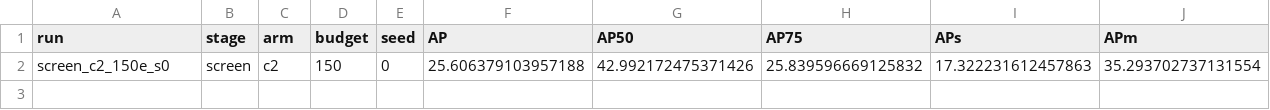
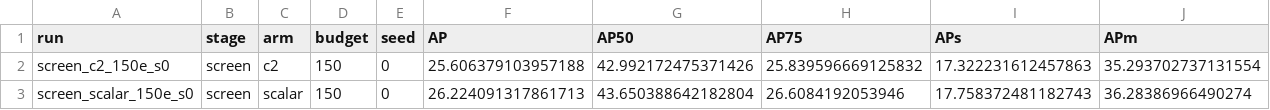
Before and after one commit to Bonjomondo/ultralytics, a CSV file: docs/experiment_reports/2026-11-05_c2_channel_author/comparison.csv, drawn as a sheet; only a part is shown; rows hold the shown columns only; the diff names each change by its address in the sheet, - before the commit and + after, or states it on an @@ line.

Commit message:
Archive author-engine paired gate run: screen_scalar_150e_s0

```diff
--- a/docs/experiment_reports/2026-11-05_c2_channel_author/comparison.csv
+++ b/docs/experiment_reports/2026-11-05_c2_channel_author/comparison.csv
+row 3: screen_scalar_150e_s0 | screen | scalar | 150 | 0 | 26.224091317861713 | 43.650388642182804 | 26.6084192053946 | 17.758372481182743 | 36.28386966490274
```
Also changed, not shown: 22 other files.
